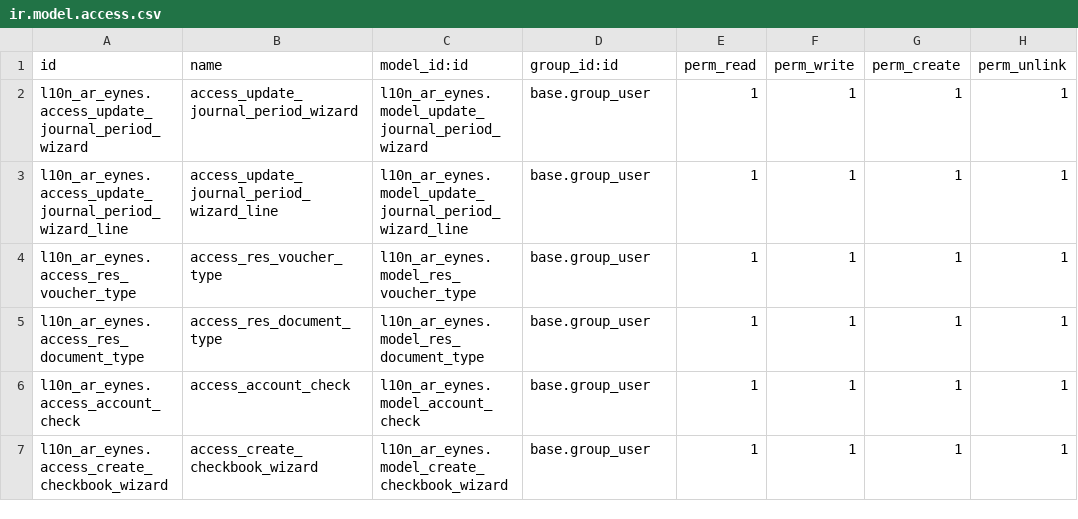
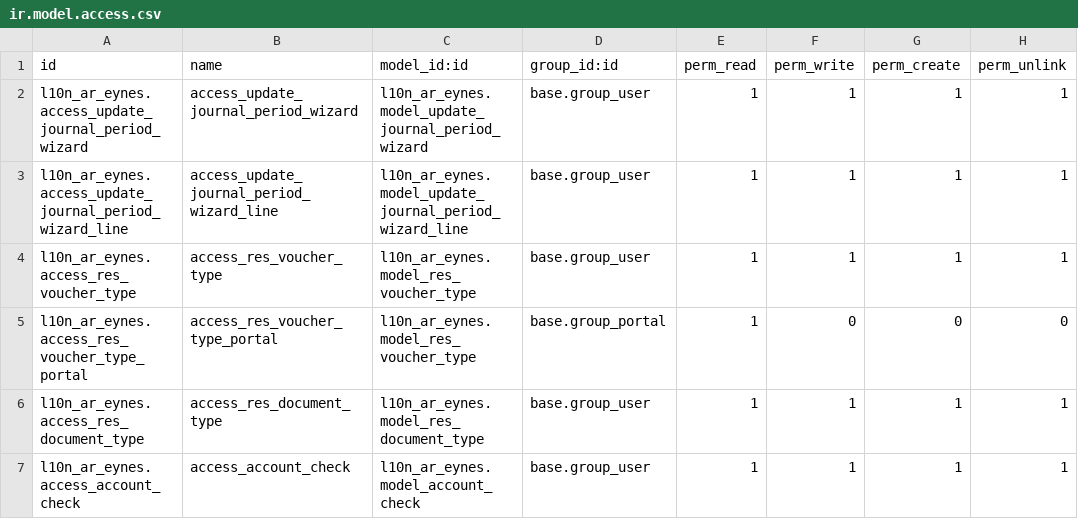
Before and after one commit to SantiagoGariboldiLario/l10n_ar_eynes, a CSV file: l10n_ar_eynes/security/ir.model.access.csv, drawn as a sheet; only a part is shown; the shorter side is filled out with more unchanged rows.

Commit message:
[T7740] ADD fields to portal invoice list view

```diff
--- a/l10n_ar_eynes/security/ir.model.access.csv
+++ b/l10n_ar_eynes/security/ir.model.access.csv
@@ -4,2 +4,3 @@ l10n_ar_eynes.access_update_journal_period_wizard_line,access_update_journal_per
 l10n_ar_eynes.access_res_voucher_type,access_res_voucher_type,l10n_ar_eynes.model_res_voucher_type,base.group_user,1,1,1,1
+l10n_ar_eynes.access_res_voucher_type_portal,access_res_voucher_type_portal,l10n_ar_eynes.model_res_voucher_type,base.group_portal,1,0,0,0
 l10n_ar_eynes.access_res_document_type,access_res_document_type,l10n_ar_eynes.model_res_document_type,base.group_user,1,1,1,1
```
Also changed, not shown: 2 other files.
